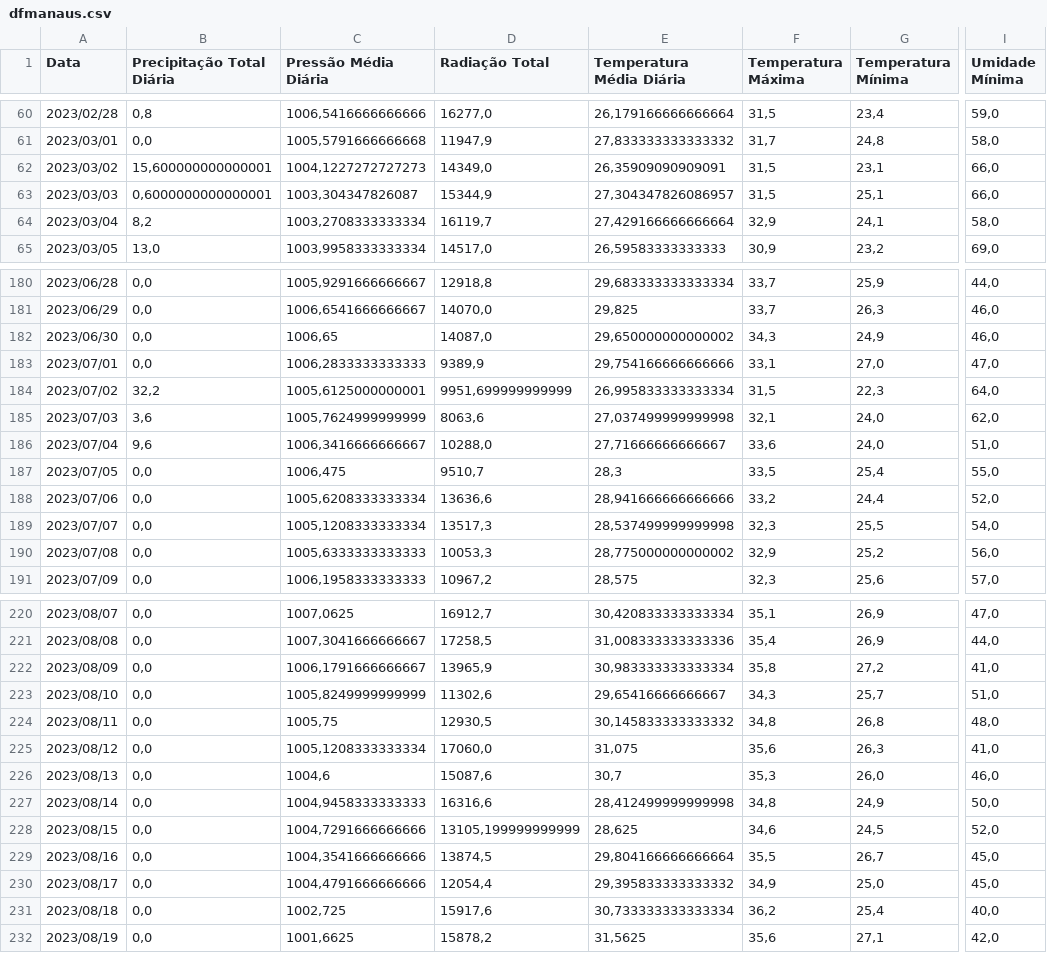
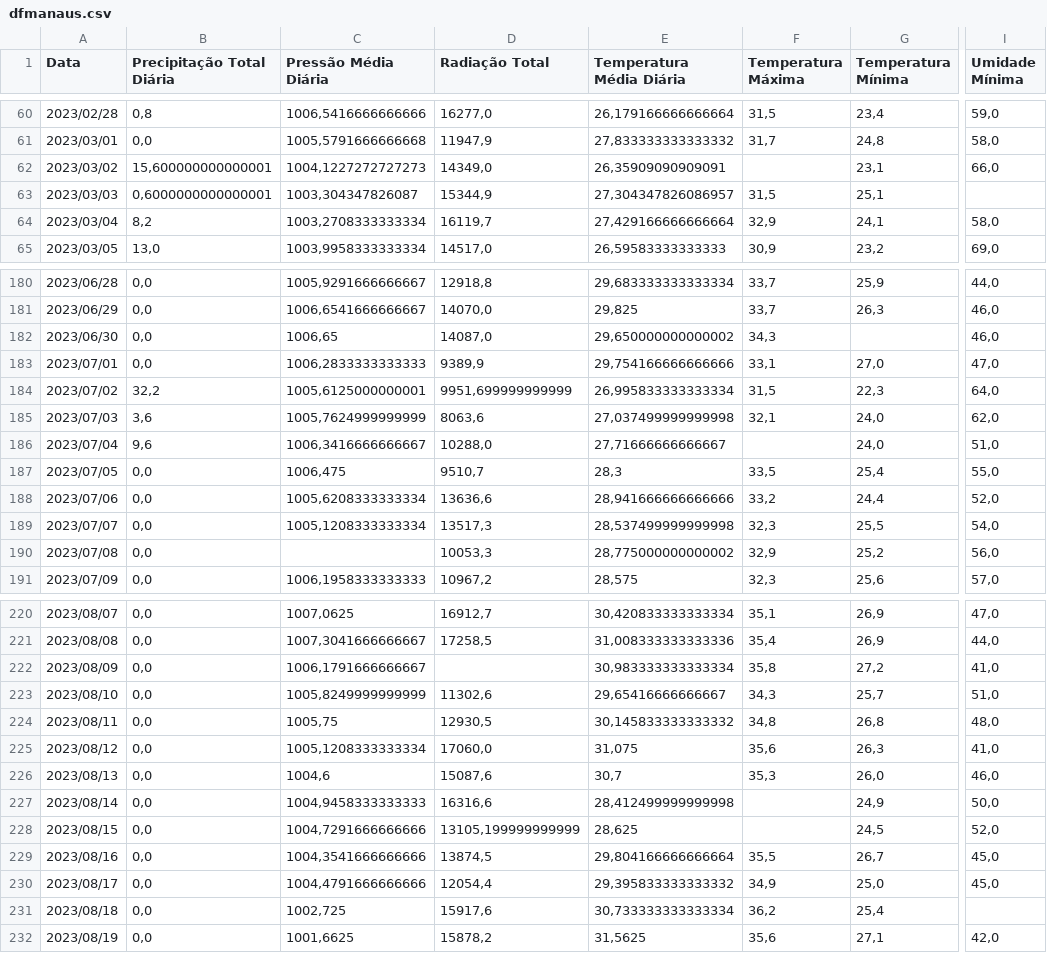
Before and after one commit to JCFDGG/LOB1266-PUB, a CSV file: 1-A/dfmanaus.csv, drawn as a sheet; only a part is shown, gaps mark what is left out; the diff covers the shown part only; the diff names each change by its address in the sheet, - before the commit and + after, or states it on an @@ line.

```diff
--- a/1-A/dfmanaus.csv
+++ b/1-A/dfmanaus.csv
-F62 (Temperatura Máxima): 31,5
+F62 (Temperatura Máxima): (empty)
-I63 (Umidade Mínima): 66,0
+I63 (Umidade Mínima): (empty)
-G182 (Temperatura Mínima): 24,9
+G182 (Temperatura Mínima): (empty)
-F186 (Temperatura Máxima): 33,6
+F186 (Temperatura Máxima): (empty)
-C190 (Pressão Média Diária): 1005,6333333333333
+C190 (Pressão Média Diária): (empty)
-D222 (Radiação Total): 13965,9
+D222 (Radiação Total): (empty)
-F227 (Temperatura Máxima): 34,8
+F227 (Temperatura Máxima): (empty)
-F228 (Temperatura Máxima): 34,6
+F228 (Temperatura Máxima): (empty)
-I231 (Umidade Mínima): 40,0
+I231 (Umidade Mínima): (empty)
```
Also changed, not shown: 57 edited cells elsewhere in this file.
